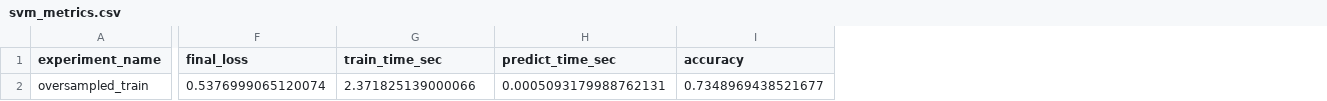
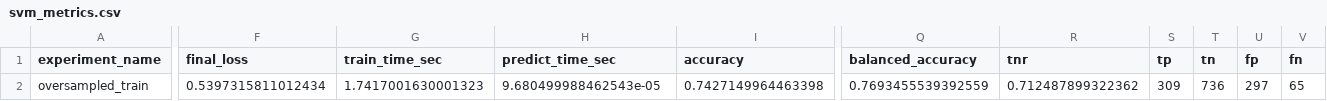
Before and after one commit to ZhangHanai/AI3013-Telco-Churn-Project, a CSV file: outputs/svm/svm_metrics.csv, drawn as a sheet; only a part is shown, gaps mark what is left out; the diff covers the shown part only; the diff names each change by its address in the sheet, - before the commit and + after, or states it on an @@ line.

```diff
--- a/outputs/svm/svm_metrics.csv
+++ b/outputs/svm/svm_metrics.csv
+column Q (balanced_accuracy), row 2: 0.7693455539392559
+column R (tnr), row 2: 0.712487899322362
+column S (tp), row 2: 309
+column T (tn), row 2: 736
+column U (fp), row 2: 297
+column V (fn), row 2: 65
-F2 (final_loss): 0.5376999065120074
+F2 (final_loss): 0.5397315811012434
-G2 (train_time_sec): 2.371825139000066
+G2 (train_time_sec): 1.7417001630001323
-H2 (predict_time_sec): 0.0005093179988762131
+H2 (predict_time_sec): 9.680499988462543e-05
-I2 (accuracy): 0.7348969438521677
+I2 (accuracy): 0.7427149964463398
```
Also changed, not shown: 7 edited cells elsewhere in this file, outputs/results_summary.csv, outputs/svm/svm_experiments.csv, 4 other files.
